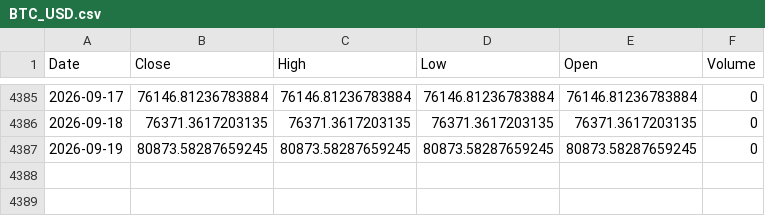
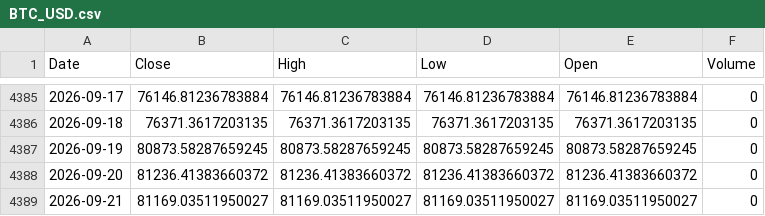
Before and after one commit to kittycapital/asset-forecast, a CSV file: data/raw/BTC_USD.csv, drawn as a sheet; only a part is shown, gaps mark what is left out.

```diff
--- a/data/raw/BTC_USD.csv
+++ b/data/raw/BTC_USD.csv
@@ -4387 +4387,3 @@ Date,Close,High,Low,Open,Volume
 2026-09-19,80873.58287659245,80873.58287659245,80873.58287659245,80873.58287659245,0
+2026-09-20,81236.41383660372,81236.41383660372,81236.41383660372,81236.41383660372,0
+2026-09-21,81169.03511950027,81169.03511950027,81169.03511950027,81169.03511950027,0
```
Also changed, not shown: data/raw/ETH_USD.csv, data/raw/QQQ.csv, 44 other files.
